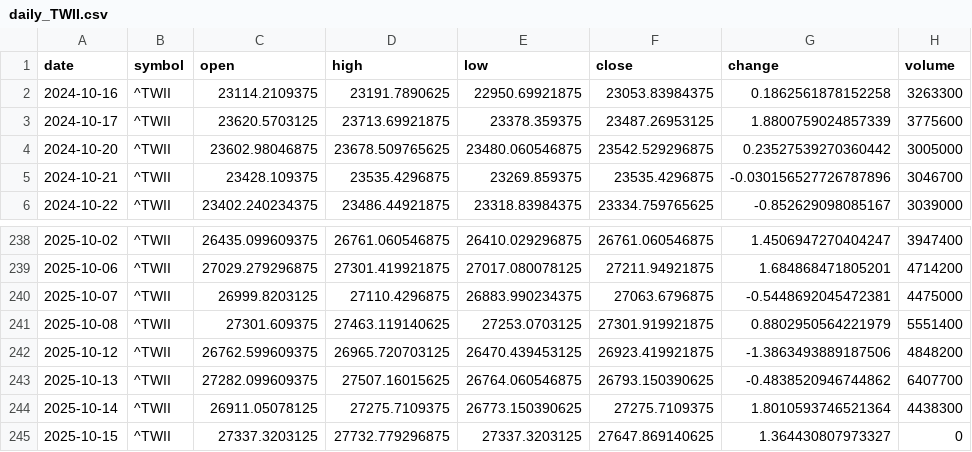
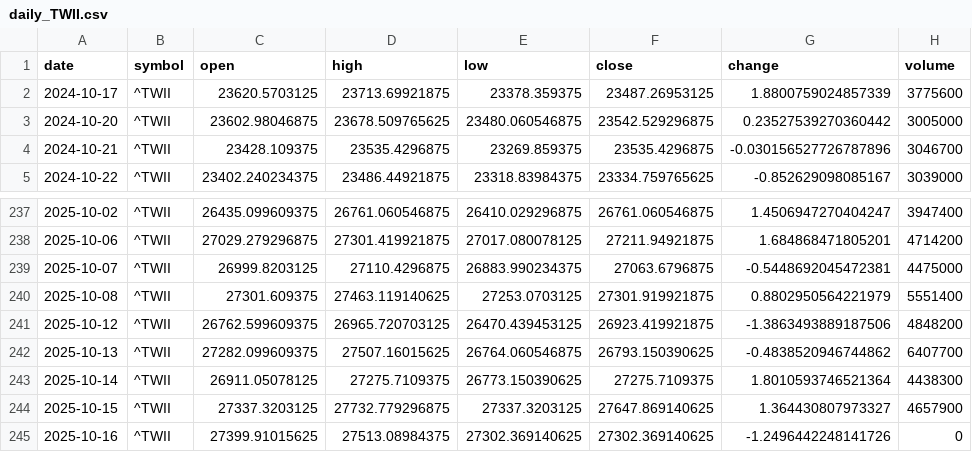
Before and after one commit to timhun/daily-podcast-stk, a CSV file: data/market/daily_TWII.csv, drawn as a sheet; only a part is shown, gaps mark what is left out.

```diff
--- a/data/market/daily_TWII.csv
+++ b/data/market/daily_TWII.csv
@@ -1,3 +1,2 @@
 date,symbol,open,high,low,close,change,volume
-2024-10-16,^TWII,23114.2109375,23191.7890625,22950.69921875,23053.83984375,0.1862561878152258,3263300
 2024-10-17,^TWII,23620.5703125,23713.69921875,23378.359375,23487.26953125,1.8800759024857339,3775600
@@ -244,2 +243,3 @@ date,symbol,open,high,low,close,change,volume
 2025-10-14,^TWII,26911.05078125,27275.7109375,26773.150390625,27275.7109375,1.8010593746521364,4438300
-2025-10-15,^TWII,27337.3203125,27732.779296875,27337.3203125,27647.869140625,1.364430807973327,0
+2025-10-15,^TWII,27337.3203125,27732.779296875,27337.3203125,27647.869140625,1.364430807973327,4657900
+2025-10-16,^TWII,27399.91015625,27513.08984375,27302.369140625,27302.369140625,-1.2496442248141726,0
```
Also changed, not shown: data/market/daily_0050_TW.csv, data/market/daily_2330_TW.csv, 10 other files.
